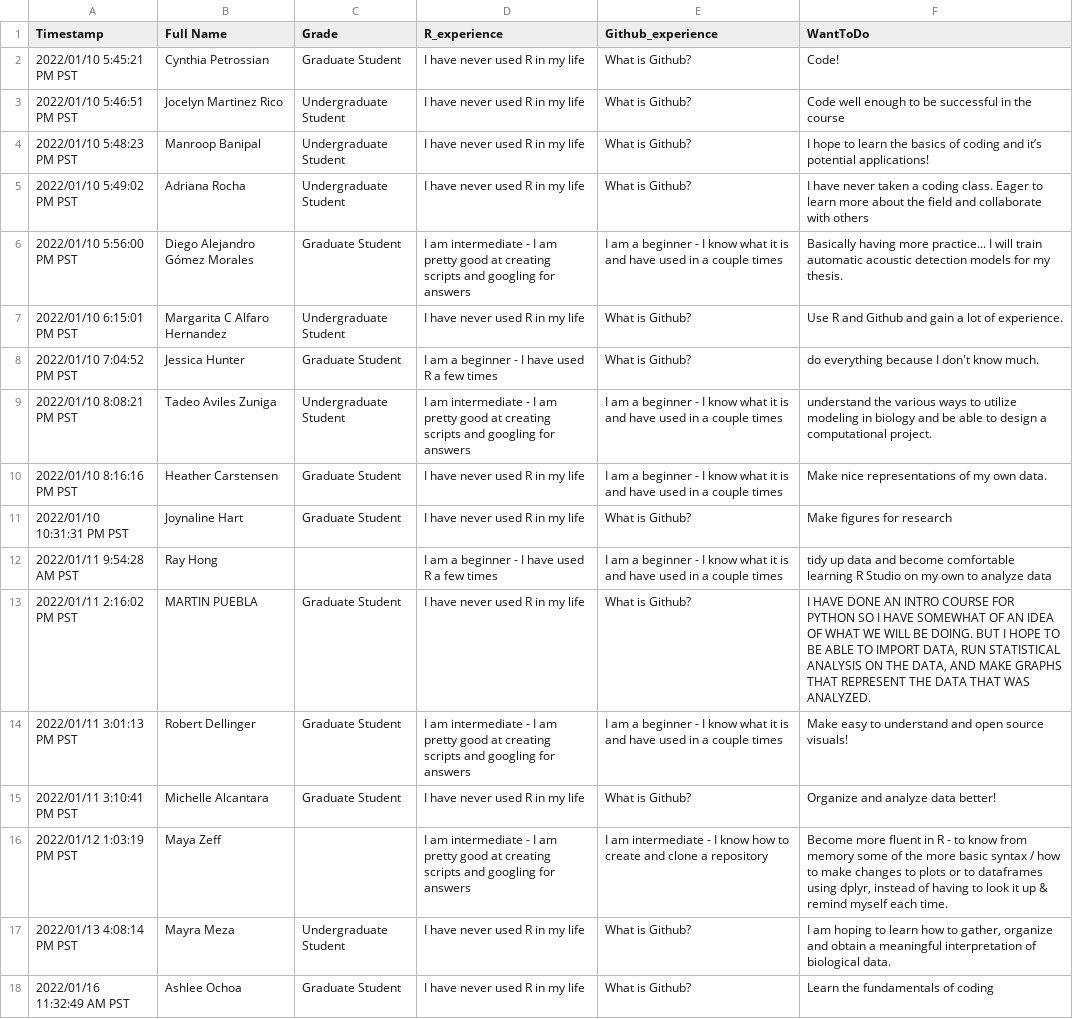
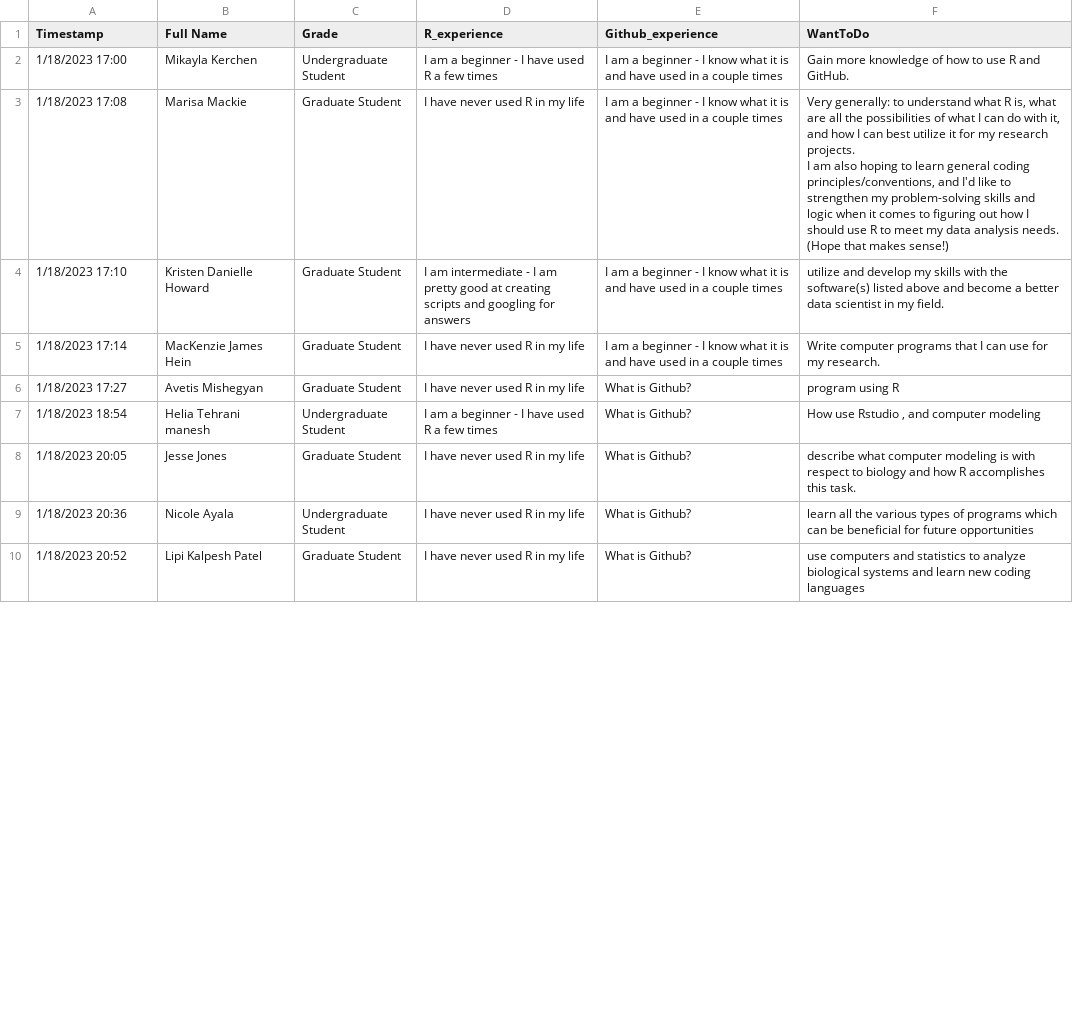
Before and after one commit to nicoleaanahi/Spring-2023, a CSV file: Week_01/libs/Data/survey.csv, drawn as a sheet; only a part is shown; the diff covers the shown part only.

Commit message:
added student data

```diff
--- a/Week_01/libs/Data/survey.csv
+++ b/Week_01/libs/Data/survey.csv
@@ -1,18 +1,11 @@
 Timestamp,Full Name,Grade,R_experience,Github_experience,WantToDo
-2022/01/10 5:45:21 PM PST,Cynthia Petrossian,Graduate Student,I have never used R in my life,What is Github?,Code!
-2022/01/10 5:46:51 PM PST,Jocelyn Martinez Rico,Undergraduate Student,I have never used R in my life,What is Github?,Code well enough to be successful in the course
-2022/01/10 5:48:23 PM PST,Manroop Banipal,Undergraduate Student,I have never used R in my life,What is Github?,I hope to learn the basics of coding and it’s potential applications!
-2022/01/10 5:49:02 PM PST,Adriana Rocha,Undergraduate Student,I have never used R in my life,What is Github?,I have never taken a coding class. Eager to learn more about the field and collaborate with others
-2022/01/10 5:56:00 PM PST,Diego Alejandro Gómez Morales,Graduate Student,I am intermediate - I am pretty good at creating scripts and googling for answers,I am a beginner - I know what it is and have used in a couple times,Basically having more practice... I will train automatic acoustic detection models for my thesis.
-2022/01/10 6:15:01 PM PST,Margarita C Alfaro Hernandez,Undergraduate Student,I have never used R in my life,What is Github?,Use R and Github and gain a lot of experience.
-2022/01/10 7:04:52 PM PST,Jessica Hunter,Graduate Student,I am a beginner - I have used R a few times,What is Github?,do everything because I don't know much.
-2022/01/10 8:08:21 PM PST,Tadeo Aviles Zuniga ,Undergraduate Student,I am intermediate - I am pretty good at creating scripts and googling for answers,I am a beginner - I know what it is and have used in a couple times,understand the various ways to utilize modeling in biology and be able to design a computational project.
-2022/01/10 8:16:16 PM PST,Heather Carstensen,Graduate Student,I have never used R in my life,I am a beginner - I know what it is and have used in a couple times,Make nice representations of my own data.
-2022/01/10 10:31:31 PM PST,Joynaline Hart,Graduate Student,I have never used R in my life,What is Github?,Make figures for research
-2022/01/11 9:54:28 AM PST,Ray Hong,,I am a beginner - I have used R a few times,I am a beginner - I know what it is and have used in a couple times,tidy up data and become comfortable learning R Studio on my own to analyze data
-2022/01/11 2:16:02 PM PST,MARTIN PUEBLA,Graduate Student,I have never used R in my life,What is Github?,"I HAVE DONE AN INTRO COURSE FOR PYTHON SO I HAVE SOMEWHAT OF AN IDEA OF WHAT WE WILL BE DOING. BUT I HOPE TO BE ABLE TO IMPORT DATA, RUN STATISTICAL ANALYSIS ON THE DATA, AND MAKE GRAPHS THAT REPRESENT THE DATA THAT WAS ANALYZED. "
-2022/01/11 3:01:13 PM PST,Robert Dellinger,Graduate Student,I am intermediate - I am pretty good at creating scripts and googling for answers,I am a beginner - I know what it is and have used in a couple times,Make easy to understand and open source visuals!
-2022/01/11 3:10:41 PM PST,Michelle Alcantara,Graduate Student,I have never used R in my life,What is Github?,Organize and analyze data better!
-2022/01/12 1:03:19 PM PST,Maya Zeff,,I am intermediate - I am pretty good at creating scripts and googling for answers,I am intermediate - I know how to create and clone a repository,"Become more fluent in R - to know from memory some of the more basic syntax / how to make changes to plots or to dataframes using dplyr, instead of having to look it up & remind myself each time. "
-2022/01/13 4:08:14 PM PST,Mayra Meza,Undergraduate Student,I have never used R in my life,What is Github?,"I am hoping to learn how to gather, organize and obtain a meaningful interpretation of biological data. "
-2022/01/16 11:32:49 AM PST,Ashlee Ochoa ,Graduate Student,I have never used R in my life,What is Github?,Learn the fundamentals of coding
+1/18/2023 17:00,Mikayla Kerchen,Undergraduate Student,I am a beginner - I have used R a few times,I am a beginner - I know what it is and have used in a couple times,Gain more knowledge of how to use R and GitHub.
+1/18/2023 17:08,Marisa Mackie,Graduate Student,I have never used R in my life,I am a beginner - I know what it is and have used in a couple times,"Very generally: to understand what R is, what are all the possibilities of what I can do with it, and how I can best utilize it for my research projects.
+I am also hoping to learn general coding principles/conventions, and I'd like to strengthen my problem-solving skills and logic when it comes to figuring out how I should use R to meet my data analysis needs. (Hope that makes sense!)"
+1/18/2023 17:10,Kristen Danielle Howard,Graduate Student,I am intermediate - I am pretty good at creating scripts and googling for answers,I am a beginner - I know what it is and have used in a couple times,utilize and develop my skills with the software(s) listed above and become a better data scientist in my field.
+1/18/2023 17:14,MacKenzie James Hein,Graduate Student,I have never used R in my life,I am a beginner - I know what it is and have used in a couple times,Write computer programs that I can use for my research.
+1/18/2023 17:27,Avetis Mishegyan,Graduate Student,I have never used R in my life,What is Github?,program using R
+1/18/2023 18:54,Helia Tehrani manesh,Undergraduate Student,I am a beginner - I have used R a few times,What is Github?,"How use Rstudio , and computer modeling "
+1/18/2023 20:05,Jesse Jones,Graduate Student,I have never used R in my life,What is Github?,describe what computer modeling is with respect to biology and how R accomplishes this task.
+1/18/2023 20:36,Nicole Ayala,Undergraduate Student,I have never used R in my life,What is Github?,learn all the various types of programs which can be beneficial for future opportunities
+1/18/2023 20:52,Lipi Kalpesh Patel,Graduate Student,I have never used R in my life,What is Github?,use computers and statistics to analyze biological systems and learn new coding languages
```
Also changed, not shown: 5 added rows, 3 removed rows and 12 edited cells elsewhere in this file, 1 other file.
